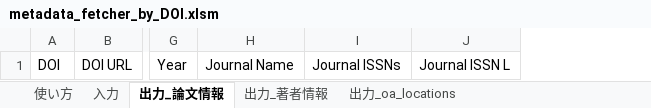
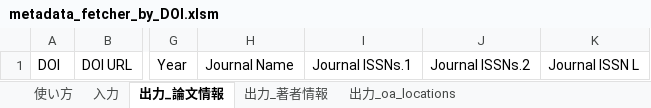
Before and after one commit to tzhaya/metadata_fetcher_by_DOI, an Excel workbook: source/ver.tsukuba/metadata_fetcher_by_DOI.xlsm, sheet 出力_論文情報, drawn as a sheet; only a part is shown, gaps mark what is left out; values as stored, in another font and other column widths than the file's, no borders; table styles not drawn; removed rows and columns are numbered as before the commit, all else as after; the diff names each change by its address in the sheet, - before the commit and + after, or states it on an @@ line.

```diff
--- a/source/ver.tsukuba/metadata_fetcher_by_DOI.xlsm (sheet 出力_論文情報)
+++ b/source/ver.tsukuba/metadata_fetcher_by_DOI.xlsm (sheet 出力_論文情報)
-column I, row 1: Journal ISSNs
+column I, row 1: Journal ISSNs.1
+column J, row 1: Journal ISSNs.2
```
Also changed, not shown: sheet 使い方, other sheet tabs, charts or pictures, 9 other files.
